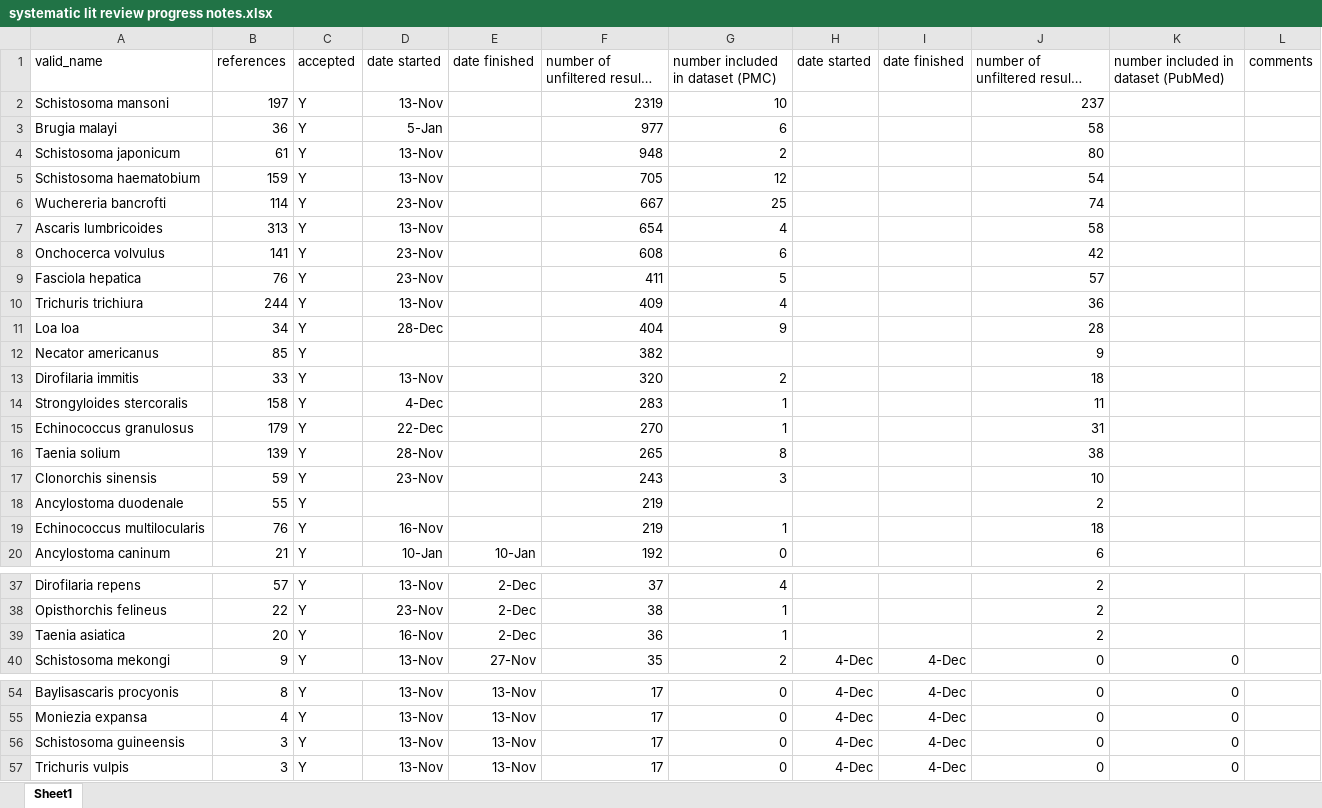
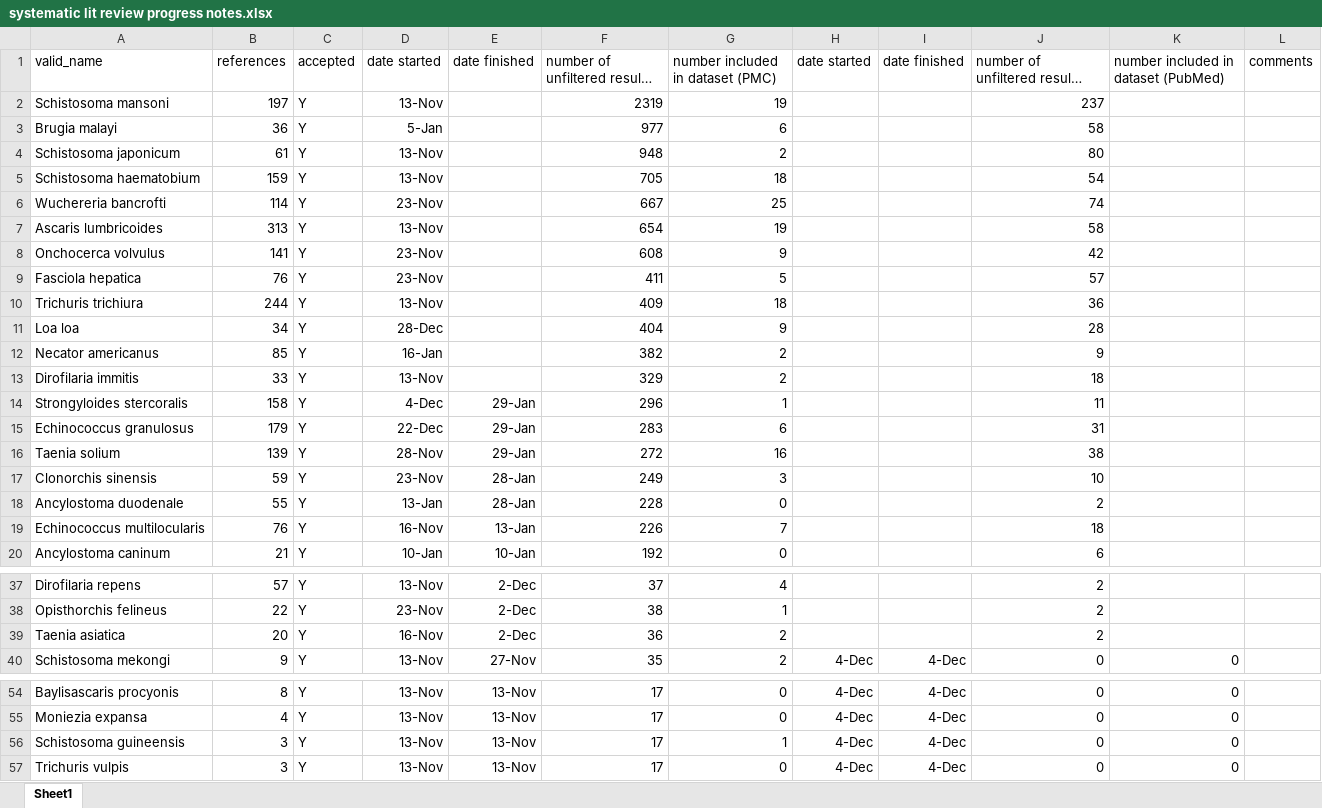
Before and after one commit to katieschluth/humanhelminths, an Excel workbook: systematic lit review progress notes.xlsx, sheet Sheet1, drawn as a sheet; only a part is shown, gaps mark what is left out; long unchanged cells end in …; values as stored, in another font and other column widths than the file's, no borders; the diff names each change by its address in the sheet, - before the commit and + after, or states it on an @@ line.

Commit message:
Updated lit review progress

```diff
--- a/systematic lit review progress notes.xlsx (sheet Sheet1)
+++ b/systematic lit review progress notes.xlsx (sheet Sheet1)
-G2 (number included in dataset (PMC)): 10
+G2 (number included in dataset (PMC)): 19
-G5 (number included in dataset (PMC)): 12
+G5 (number included in dataset (PMC)): 18
-G7 (number included in dataset (PMC)): 4
+G7 (number included in dataset (PMC)): 19
-G8 (number included in dataset (PMC)): 6
+G8 (number included in dataset (PMC)): 9
-G10 (number included in dataset (PMC)): 4
+G10 (number included in dataset (PMC)): 18
-D12 (date started): (empty)
+D12 (date started): 16-Jan
-G12 (number included in dataset (PMC)): (empty)
+G12 (number included in dataset (PMC)): 2
-F13: 320
+F13: 329
-E14:E16 (date finished): (empty)
+E14:E16 (date finished): 29-Jan
-F14: 283
+F14: 296
-F15: 270
+F15: 283
-G15 (number included in dataset (PMC)): 1
+G15 (number included in dataset (PMC)): 6
-F16: 265
+F16: 272
-G16 (number included in dataset (PMC)): 8
+G16 (number included in dataset (PMC)): 16
-E17:E18 (date finished): (empty)
+E17:E18 (date finished): 28-Jan
-F17: 243
+F17: 249
-D18 (date started): (empty)
+D18 (date started): 13-Jan
-F18: 219
+F18: 228
-G18 (number included in dataset (PMC)): (empty)
+G18 (number included in dataset (PMC)): 0
-E19 (date finished): (empty)
+E19 (date finished): 13-Jan
-F19: 219
+F19: 226
-G19 (number included in dataset (PMC)): 1
+G19 (number included in dataset (PMC)): 7
-G39 (number included in dataset (PMC)): 1
+G39 (number included in dataset (PMC)): 2
-G56 (number included in dataset (PMC)): 0
+G56 (number included in dataset (PMC)): 1
```
